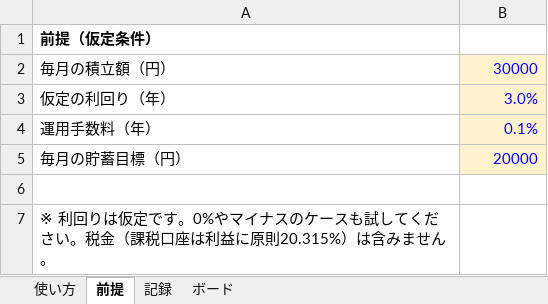
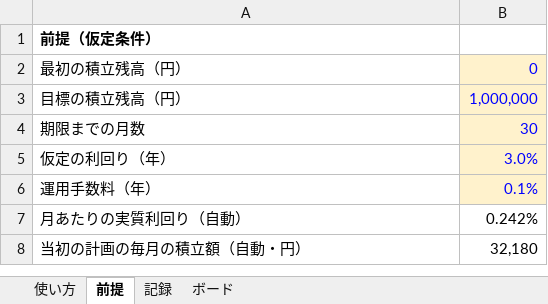
Before and after one commit to junglegym-mikage/ai-business, an Excel workbook: docs/platform/p1-kit/boards/board-02-money.xlsx, sheet 前提, drawn as a sheet; values as stored, in another font and other column widths than the file's, no borders; removed rows and columns are numbered as before the commit, all else as after; the diff names each change by its address in the sheet, - before the commit and + after, or states it on an @@ line.

```diff
--- a/docs/platform/p1-kit/boards/board-02-money.xlsx (sheet 前提)
+++ b/docs/platform/p1-kit/boards/board-02-money.xlsx (sheet 前提)
-row 2: 毎月の積立額（円） | 30000
+row 2: 最初の積立残高（円） | 0
+row 3: 目標の積立残高（円） | 1,000,000
+row 4: 期限までの月数 | 30
-row 5: 毎月の貯蓄目標（円） | 20000
-row 7: (empty)
+row 7: 月あたりの実質利回り（自動） | 0.242%
-row 7: ※ 利回りは仮定です。0%やマイナスのケースも試してください。税金（課税口座は利益に原則20.315%）は含みません。
+row 8: 当初の計画の毎月の積立額（自動・円） | 32,180
```
Also changed, not shown: sheet 記録, sheet ボード, sheet 使い方, charts or pictures, docs/platform/p1-kit/boards/board-01-business.xlsx, docs/platform/p1-kit/boards/board-03-goal.xlsx, 2 other files.
